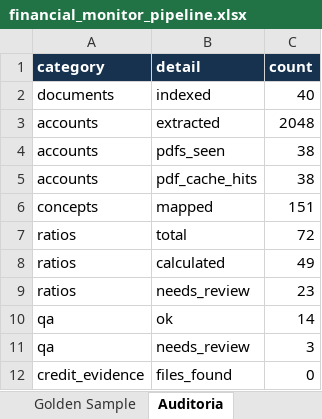
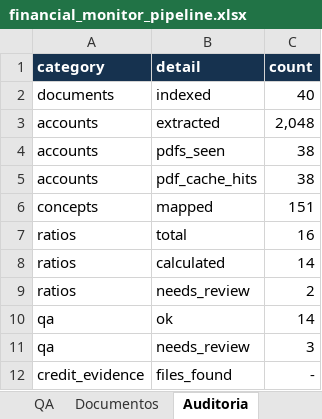
Before and after one commit to rbarloy01/fincredit, an Excel workbook: outputs/financial_monitor/financial_monitor_pipeline.xlsx, sheet Auditoria, drawn as a sheet; values as stored, in another font and other column widths than the file's, no borders; the diff names each change by its address in the sheet, - before the commit and + after, or states it on an @@ line.

```diff
--- a/outputs/financial_monitor/financial_monitor_pipeline.xlsx (sheet Auditoria)
+++ b/outputs/financial_monitor/financial_monitor_pipeline.xlsx (sheet Auditoria)
@@ sheet tab hidden: Golden Sample @@
-C3 (count): 2048
+C3 (count): 2,048
-C7 (count): 72
+C7 (count): 16
-C8 (count): 49
+C8 (count): 14
-C9 (count): 23
+C9 (count): 2
-C12 (count): 0
+C12 (count): -
```
Also changed, not shown: sheet Razones, sheet Inicio, sheet Documentos, sheet CRM Clientes, sheet Actualizar, sheet QA, other sheet tabs, 4 other files.
